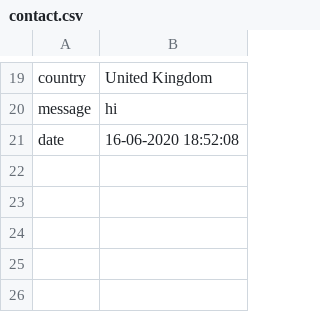
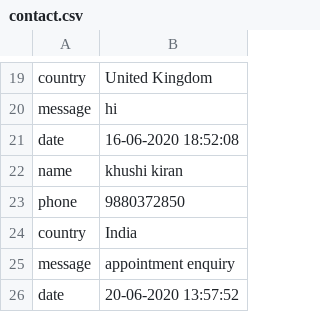
Before and after one commit to rajeshgayathri2003/CSXIIProject, a CSV file: AslepiusHospital/Aslepius/contact.csv, drawn as a sheet; only a part is shown, gaps mark what is left out; the diff names each change by its address in the sheet, - before the commit and + after, or states it on an @@ line.

```diff
--- a/AslepiusHospital/Aslepius/contact.csv
+++ b/AslepiusHospital/Aslepius/contact.csv
+row 22: name | khushi kiran
+row 23: phone | 9880372850
+row 24: country | India
+row 25: message | appointment enquiry
+row 26: date | 20-06-2020 13:57:52
```
Also changed, not shown: 7 other files.
